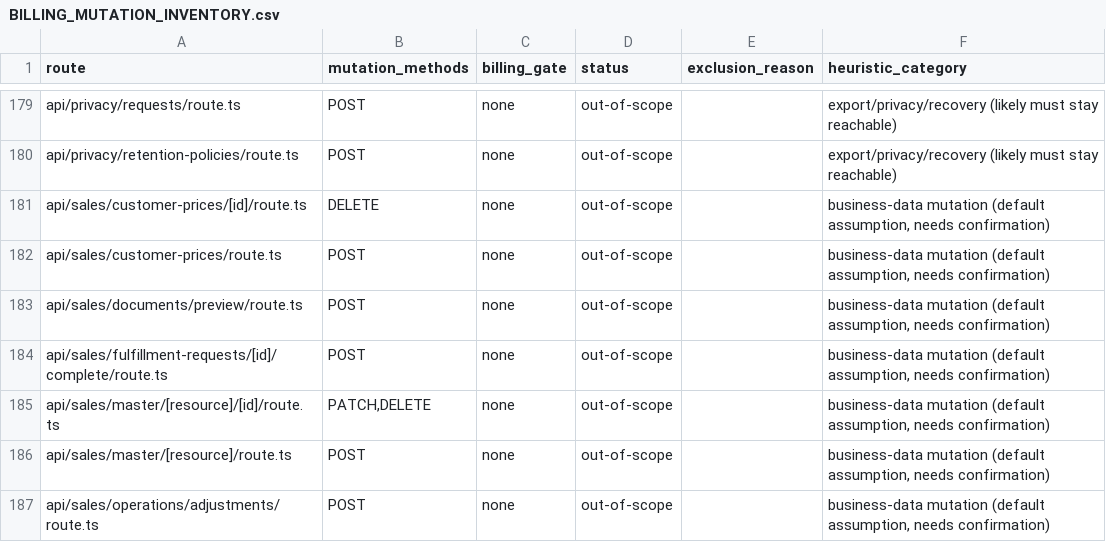
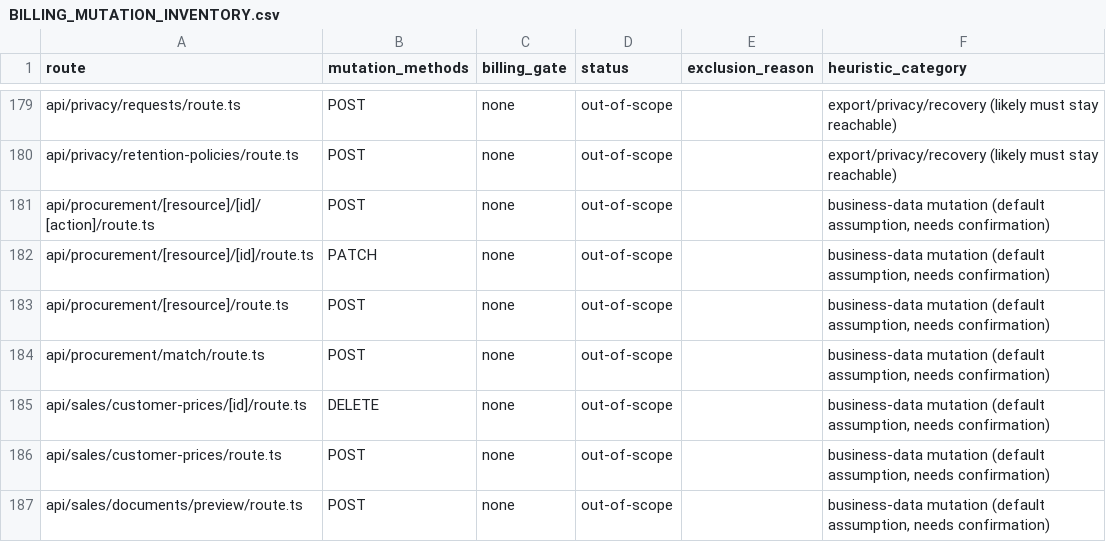
Before and after one commit to vercentlabs/Vercentlabs-erp, a CSV file: docs/frontend-rebuild/BILLING_MUTATION_INVENTORY.csv, drawn as a sheet; only a part is shown, gaps mark what is left out; the shorter side is filled out with more unchanged rows; the diff names each change by its address in the sheet, - before the commit and + after, or states it on an @@ line.

```diff
--- a/docs/frontend-rebuild/BILLING_MUTATION_INVENTORY.csv
+++ b/docs/frontend-rebuild/BILLING_MUTATION_INVENTORY.csv
+row 181: api/procurement/[resource]/[id]/[action]/route.ts | POST | none | out-of-scope |  | business-data mutation (default assumption, needs confirmation)
+row 182: api/procurement/[resource]/[id]/route.ts | PATCH | none | out-of-scope |  | business-data mutation (default assumption, needs confirmation)
+row 183: api/procurement/[resource]/route.ts | POST | none | out-of-scope |  | business-data mutation (default assumption, needs confirmation)
+row 184: api/procurement/match/route.ts | POST | none | out-of-scope |  | business-data mutation (default assumption, needs confirmation)
```
Also changed, not shown: docs/frontend-rebuild/ROUTE_SECURITY_MATRIX.csv, 51 other files.
